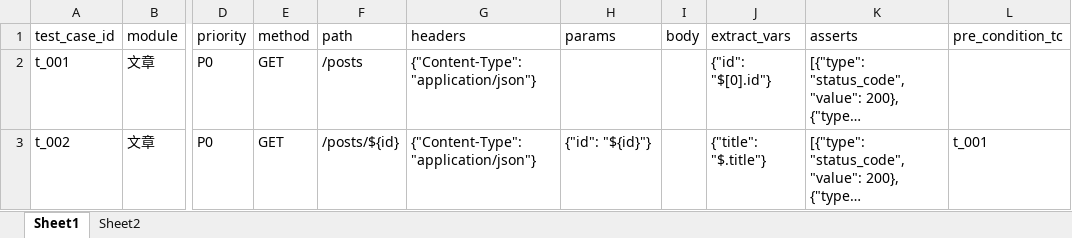
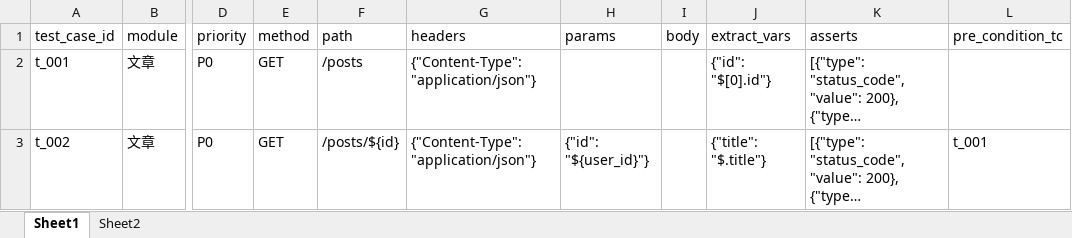
Before and after one commit to cmrhyq/PyApiAutoTest, an Excel workbook: data/test_cases.xlsx, sheet Sheet1, drawn as a sheet; only a part is shown, gaps mark what is left out; long unchanged cells end in …; values as stored, in another font and other column widths than the file's, no borders; the diff names each change by its address in the sheet, - before the commit and + after, or states it on an @@ line.

```diff
--- a/data/test_cases.xlsx (sheet Sheet1)
+++ b/data/test_cases.xlsx (sheet Sheet1)
-H3 (params): {"id": "${id}"}
+H3 (params): {"id": "${user_id}"}
```
Also changed, not shown: 6 other files.
